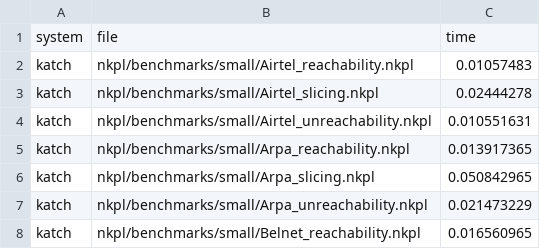
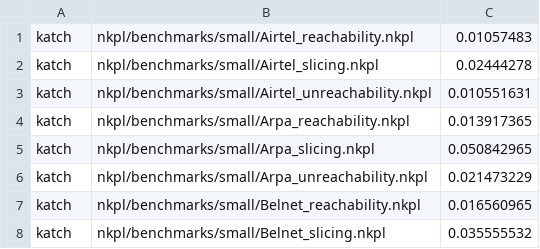
Before and after one commit to cornell-netlab/KATch, a CSV file: benchresults/comparison.csv, drawn as a sheet; only a part is shown; the shorter side is filled out with more unchanged rows.

```diff
--- a/benchresults/comparison.csv
+++ b/benchresults/comparison.csv
@@ -1,2 +1 @@
-system,file,time
 katch,nkpl/benchmarks/small/Airtel_reachability.nkpl,0.01057483
```
Also changed, not shown: 23 other files.
